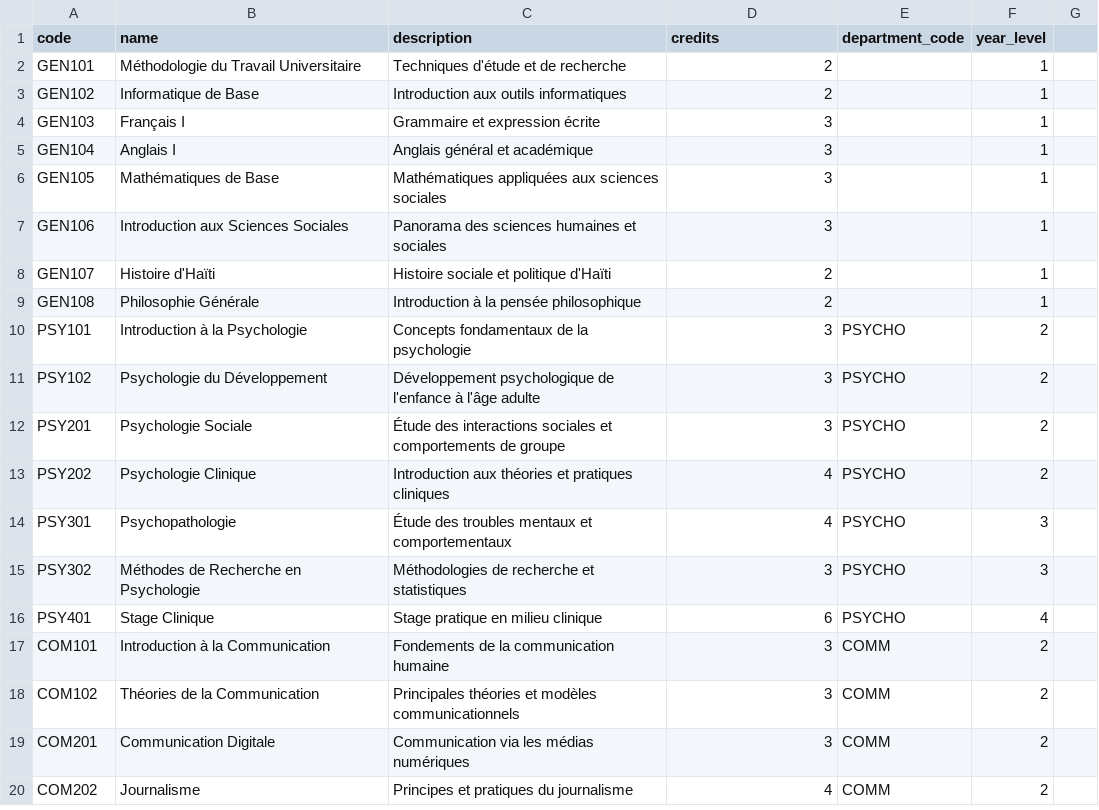
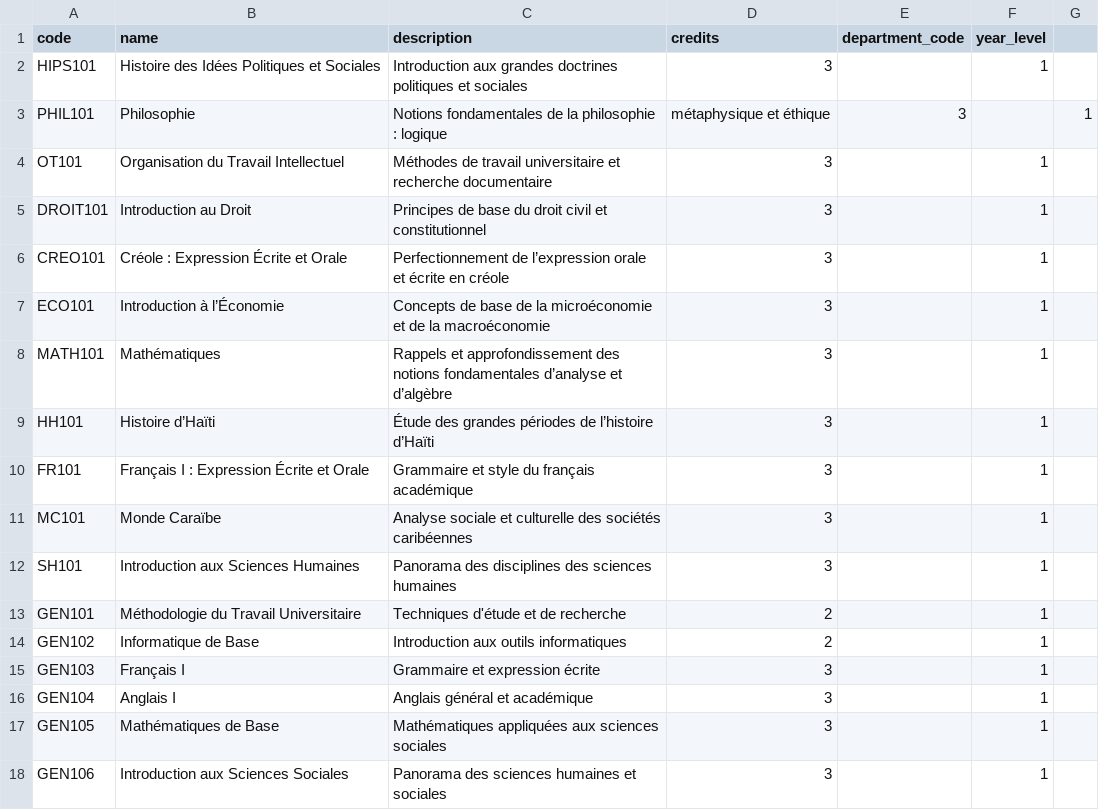
Before and after one commit to BaoulyNelson/gestionEtudiants, a CSV file: data/courses.csv, drawn as a sheet; only a part is shown; the shorter side is filled out with more unchanged rows.

```diff
--- a/data/courses.csv
+++ b/data/courses.csv
@@ -1,2 +1,13 @@
 code,name,description,credits,department_code,year_level
+HIPS101,Histoire des Idées Politiques et Sociales,Introduction aux grandes doctrines politiques et sociales,3,,1
+PHIL101,Philosophie,Notions fondamentales de la philosophie : logique, métaphysique et éthique,3,,1
+OT101,Organisation du Travail Intellectuel,Méthodes de travail universitaire et recherche documentaire,3,,1
+DROIT101,Introduction au Droit,Principes de base du droit civil et constitutionnel,3,,1
+CREO101,Créole : Expression Écrite et Orale,Perfectionnement de l’expression orale et écrite en créole,3,,1
+ECO101,Introduction à l’Économie,Concepts de base de la microéconomie et de la macroéconomie,3,,1
+MATH101,Mathématiques,Rappels et approfondissement des notions fondamentales d’analyse et d’algèbre,3,,1
+HH101,Histoire d’Haïti,Étude des grandes périodes de l’histoire d’Haïti,3,,1
+FR101,Français I : Expression Écrite et Orale,Grammaire et style du français académique,3,,1
+MC101,Monde Caraïbe,Analyse sociale et culturelle des sociétés caribéennes,3,,1
+SH101,Introduction aux Sciences Humaines,Panorama des disciplines des sciences humaines,3,,1
 GEN101,Méthodologie du Travail Universitaire,Techniques d'étude et de recherche,2,,1
```
Also changed, not shown: data/professors.csv, data/sections.csv.
